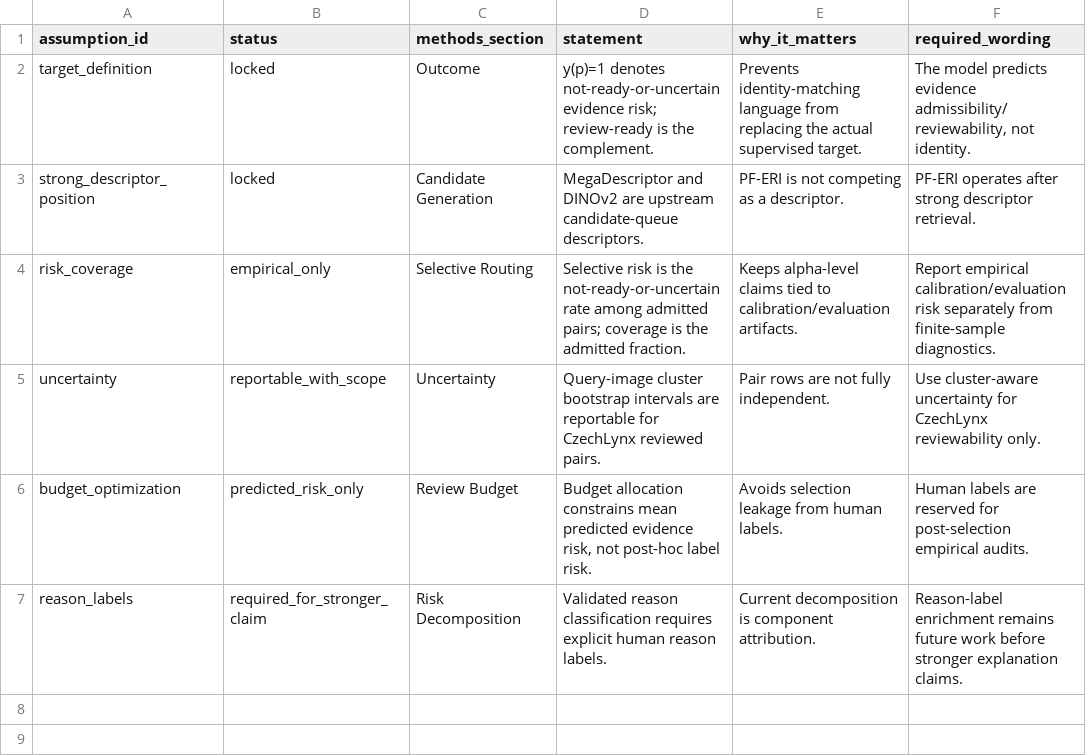
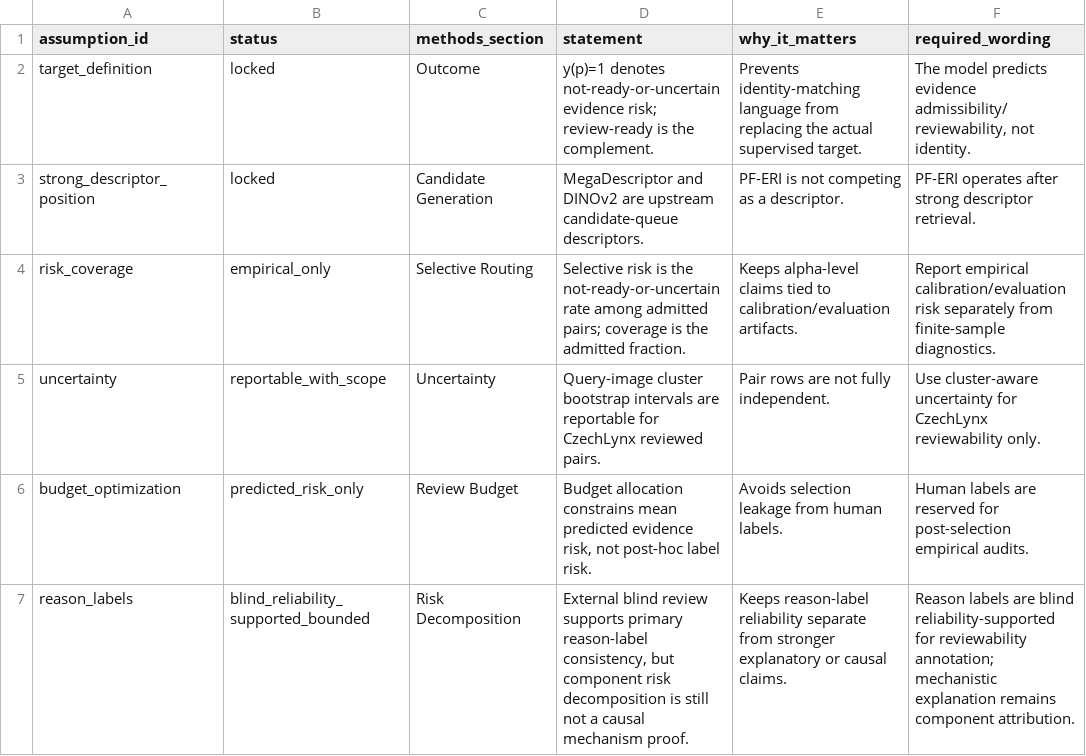
Before and after one commit to Dean-999/felid-review-readiness-triage, a CSV file: outputs/modeling-validation/advanced-mathematical-validation/final_methods_assumptions_and_limitations.csv, drawn as a sheet.

```diff
--- a/outputs/modeling-validation/advanced-mathematical-validation/final_methods_assumptions_and_limitations.csv
+++ b/outputs/modeling-validation/advanced-mathematical-validation/final_methods_assumptions_and_limitations.csv
@@ -6,2 +6,2 @@ uncertainty,reportable_with_scope,Uncertainty,Query-image cluster bootstrap inte
 budget_optimization,predicted_risk_only,Review Budget,"Budget allocation constrains mean predicted evidence risk, not post-hoc label risk.",Avoids selection leakage from human labels.,Human labels are reserved for post-selection empirical audits.
-reason_labels,required_for_stronger_claim,Risk Decomposition,Validated reason classification requires explicit human reason labels.,Current decomposition is component attribution.,Reason-label enrichment remains future work before stronger explanation claims.
+reason_labels,blind_reliability_supported_bounded,Risk Decomposition,"External blind review supports primary reason-label consistency, but component risk decomposition is still not a causal mechanism proof.",Keeps reason-label reliability separate from stronger explanatory or causal claims.,Reason labels are blind reliability-supported for reviewability annotation; mechanistic explanation remains component attribution.
```
Also changed, not shown: outputs/modeling-validation/advanced-mathematical-validation/final_advanced_claim_gate_table.csv, 37 other files.
